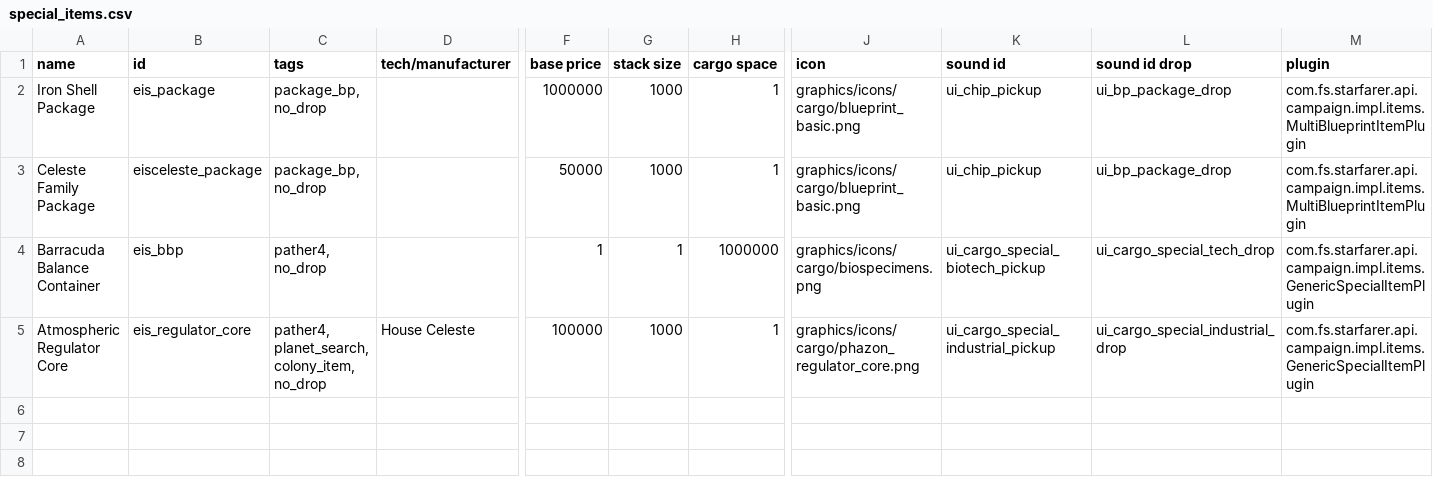
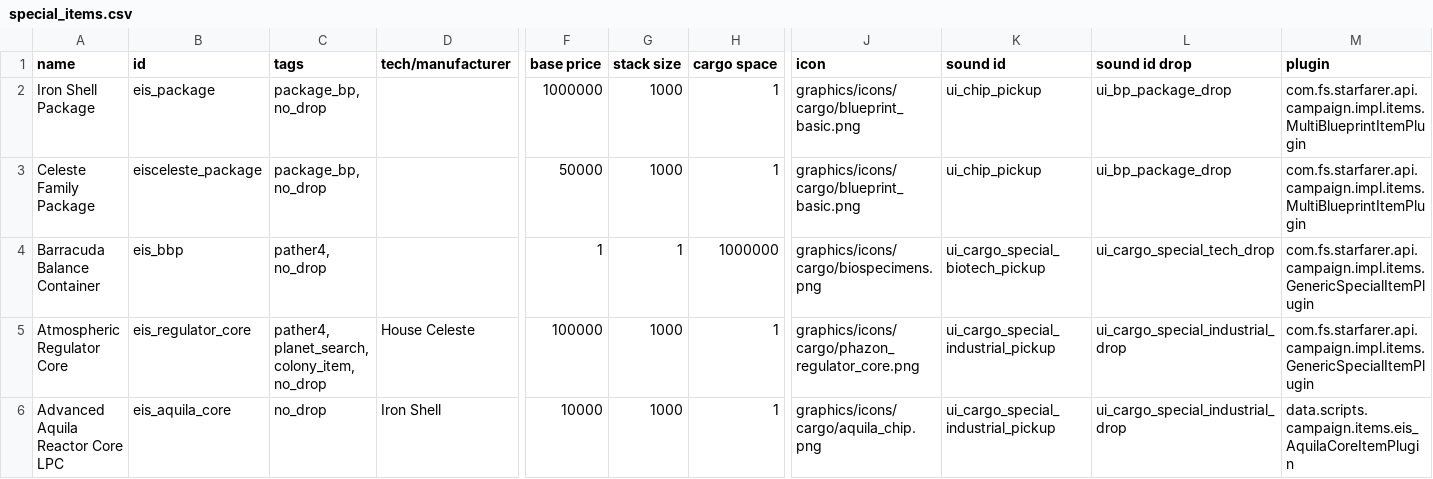
Before and after one commit to Selkieeee/Eternal-Iron-Shell, a CSV file: data/campaign/special_items.csv, drawn as a sheet; only a part is shown, gaps mark what is left out; rows hold the shown columns only; the diff names each change by its address in the sheet, - before the commit and + after, or states it on an @@ line.

```diff
--- a/data/campaign/special_items.csv
+++ b/data/campaign/special_items.csv
+row 6: Advanced Aquila Reactor Core LPC | eis_aquila_core | no_drop | Iron Shell | 10000 | 1000 | 1 | graphics/icons/cargo/aquila_chip.png | ui_cargo_special_industrial_pickup | ui_cargo_special_industrial_drop | data.scripts.campaign.items.eis_AquilaCoreItemPlugin
```
Also changed, not shown: data/campaign/rules.csv, data/characters/skills/skill_data.csv, 21 other files.
